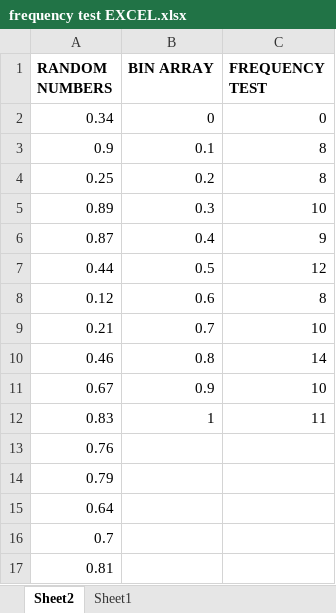
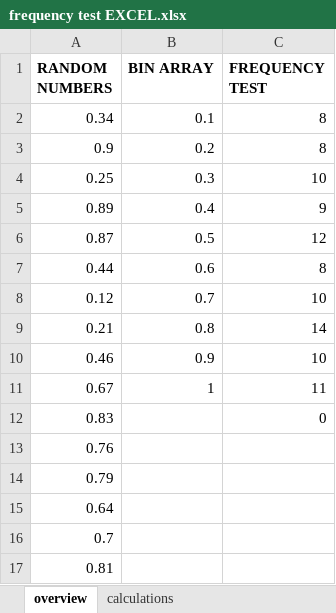
Before and after one commit to Okwizi/Frequency-Test-for-Random-Numbers, an Excel workbook: frequency test EXCEL.xlsx, sheet overview, drawn as a sheet; only a part is shown; values as stored, in another font and other column widths than the file's, no borders; charts and pictures not drawn; removed rows and columns are numbered as before the commit, all else as after; the diff names each change by its address in the sheet, - before the commit and + after, or states it on an @@ line.

```diff
--- a/frequency test EXCEL.xlsx (sheet overview)
+++ b/frequency test EXCEL.xlsx (sheet overview)
-sheet tab: Sheet2
+sheet tab: overview
-sheet tab: Sheet1
+sheet tab: calculations
-B2 (BIN ARRAY): 0
+B2 (BIN ARRAY): 0.1
-C2 (FREQUENCY TEST): 0
+C2 (FREQUENCY TEST): 8
-B3 (BIN ARRAY): 0.1
+B3 (BIN ARRAY): 0.2
-row 4: 0.25 | 0.2 | 8
-A4 (RANDOM NUMBERS): 0.89
+A4 (RANDOM NUMBERS): 0.25
-A5 (RANDOM NUMBERS): 0.87
+A5 (RANDOM NUMBERS): 0.89
-A6 (RANDOM NUMBERS): 0.44
+A6 (RANDOM NUMBERS): 0.87
-A7 (RANDOM NUMBERS): 0.12
+A7 (RANDOM NUMBERS): 0.44
-A8 (RANDOM NUMBERS): 0.21
+A8 (RANDOM NUMBERS): 0.12
-A9 (RANDOM NUMBERS): 0.46
+A9 (RANDOM NUMBERS): 0.21
-A10 (RANDOM NUMBERS): 0.67
+A10 (RANDOM NUMBERS): 0.46
-A11 (RANDOM NUMBERS): 0.83
+A11 (RANDOM NUMBERS): 0.67
+row 12: 0.83 |  | 0
```
Also changed, not shown: sheet calculations, charts or pictures, 3 other files.
